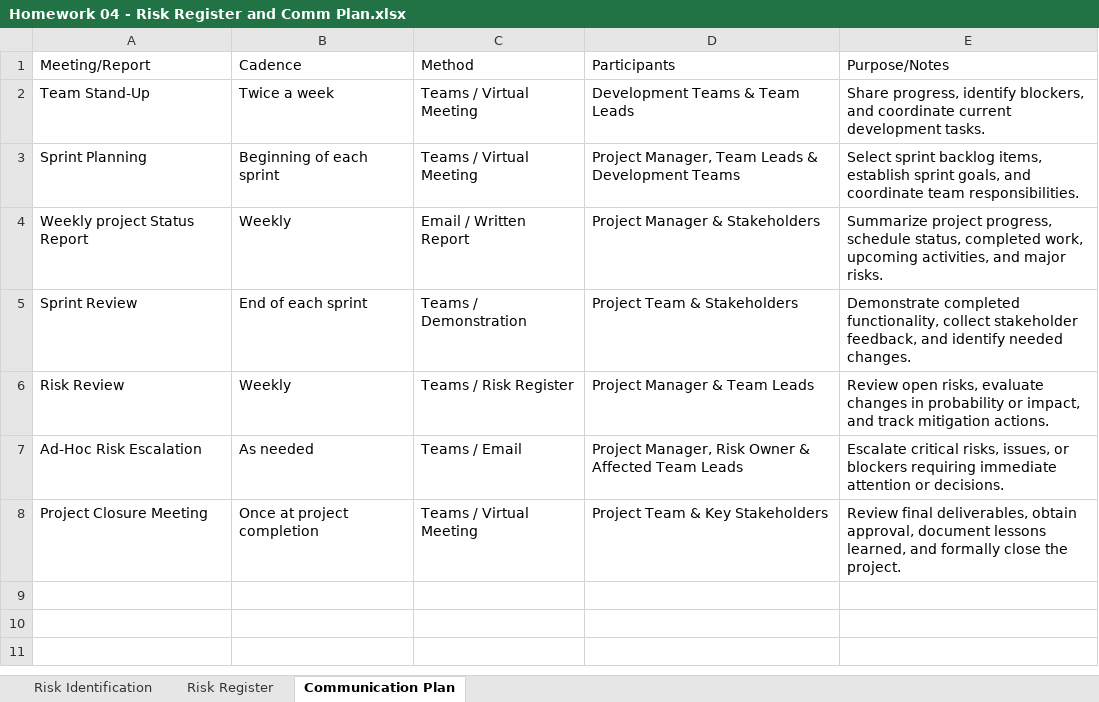
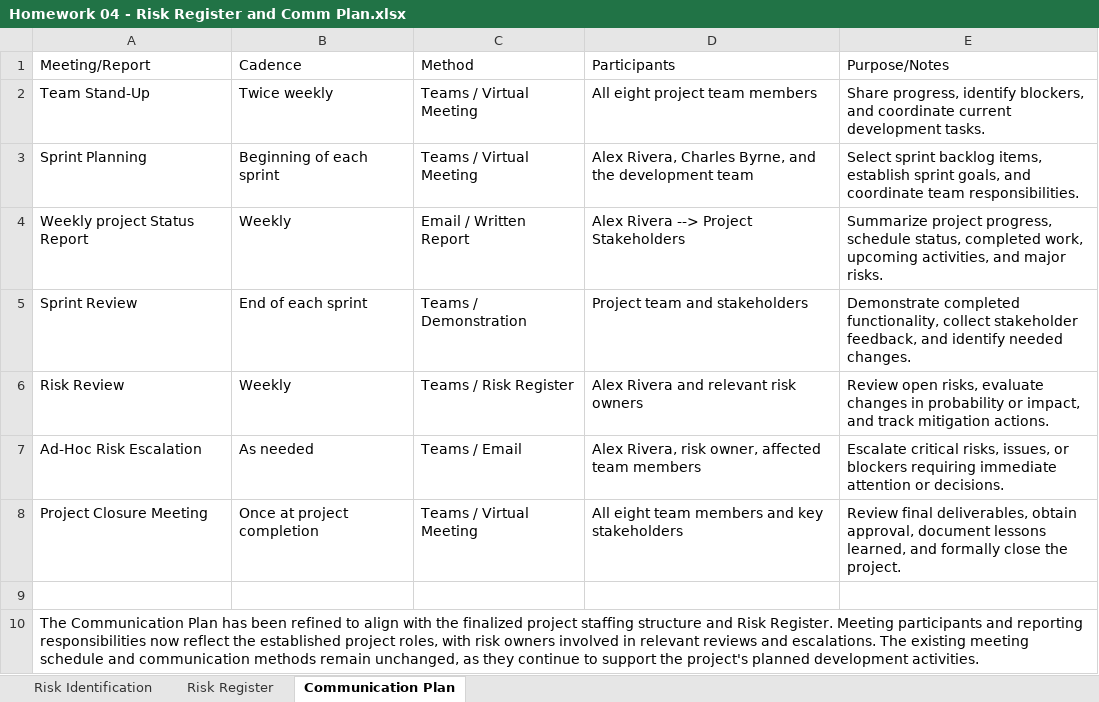
Before and after one commit to resurface4562/CIS4347-Semster-Project---Smart-Parking-Platform, an Excel workbook: Homework 04 - Risk Register and Comm Plan.xlsx, sheet Communication Plan, drawn as a sheet; values as stored, in another font and other column widths than the file's, no borders; table styles not drawn; the diff names each change by its address in the sheet, - before the commit and + after, or states it on an @@ line.

Commit message:
Implemented team member names

```diff
--- a/Homework 04 - Risk Register and Comm Plan.xlsx (sheet Communication Plan)
+++ b/Homework 04 - Risk Register and Comm Plan.xlsx (sheet Communication Plan)
-B2 (Cadence): Twice a week
+B2 (Cadence): Twice weekly
-D2 (Participants): Development Teams & Team Leads
+D2 (Participants): All eight project team members
-D3 (Participants): Project Manager, Team Leads & Development Teams
+D3 (Participants): Alex Rivera, Charles Byrne, and the development team
-D4 (Participants): Project Manager & Stakeholders
+D4 (Participants): Alex Rivera --> Project Stakeholders
-D5 (Participants): Project Team & Stakeholders
+D5 (Participants): Project team and stakeholders
-D6 (Participants): Project Manager & Team Leads
+D6 (Participants): Alex Rivera and relevant risk owners
-D7 (Participants): Project Manager, Risk Owner & Affected Team Leads
+D7 (Participants): Alex Rivera, risk owner, affected team members
-D8 (Participants): Project Team & Key Stakeholders
+D8 (Participants): All eight team members and key stakeholders
+row 9: (empty)
+row 10: The Communication Plan has been refined to align with the finalized project staffing structure and Risk Register. Meeting participants and reporting responsibilities now reflect the established project roles, with risk owners involved in relevant reviews and escalations. The existing meeting schedule and communication methods remain unchanged, as they continue to support the project's planned development activities.
```
Also changed, not shown: sheet Risk Register, sheet Risk Identification.
